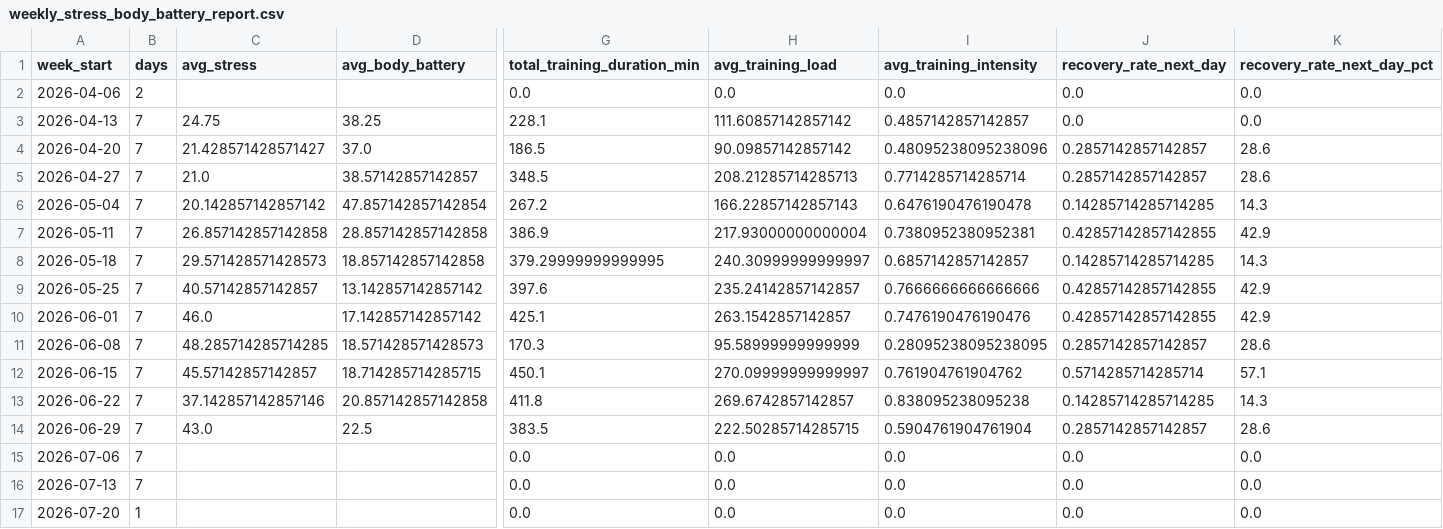
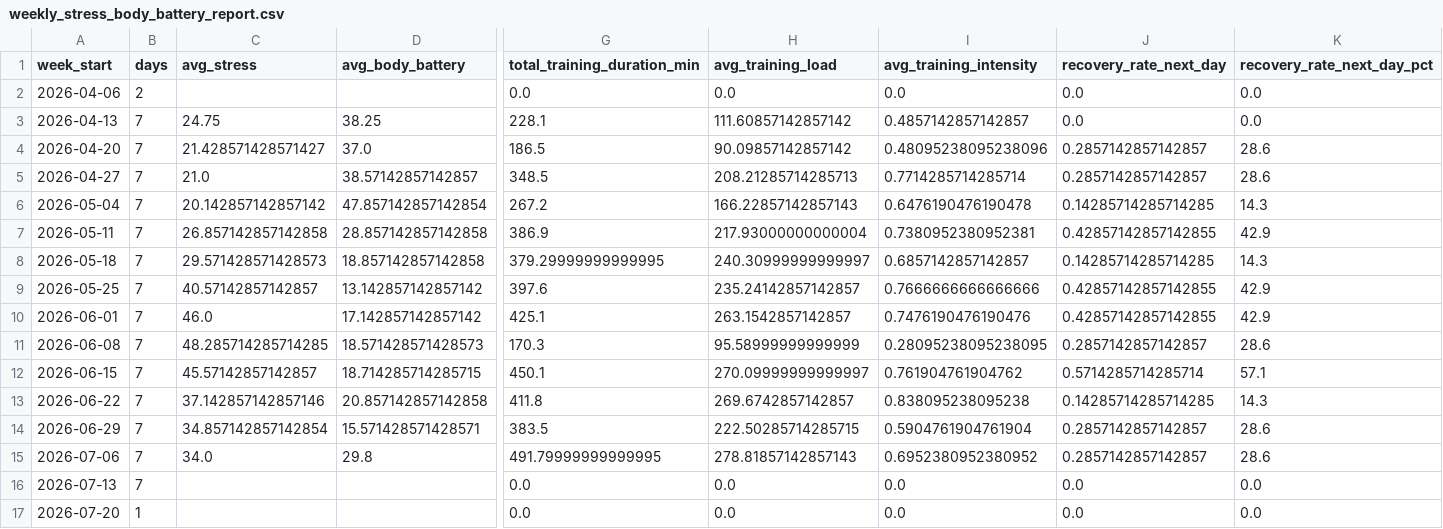
Before and after one commit to jvinodraj/theEagle, a CSV file: reports/health_snapshots/weekly_stress_body_battery_report.csv, drawn as a sheet; only a part is shown, gaps mark what is left out; the diff names each change by its address in the sheet, - before the commit and + after, or states it on an @@ line.

```diff
--- a/reports/health_snapshots/weekly_stress_body_battery_report.csv
+++ b/reports/health_snapshots/weekly_stress_body_battery_report.csv
-C14 (avg_stress): 43.0
+C14 (avg_stress): 34.857142857142854
-D14 (avg_body_battery): 22.5
+D14 (avg_body_battery): 15.571428571428571
-C15 (avg_stress): (empty)
+C15 (avg_stress): 34.0
-D15 (avg_body_battery): (empty)
+D15 (avg_body_battery): 29.8
-G15 (total_training_duration_min): 0.0
+G15 (total_training_duration_min): 491.79999999999995
-H15 (avg_training_load): 0.0
+H15 (avg_training_load): 278.81857142857143
-I15 (avg_training_intensity): 0.0
+I15 (avg_training_intensity): 0.6952380952380952
-J15 (recovery_rate_next_day): 0.0
+J15 (recovery_rate_next_day): 0.2857142857142857
-K15 (recovery_rate_next_day_pct): 0.0
+K15 (recovery_rate_next_day_pct): 28.6
```
Also changed, not shown: 4 other files.
